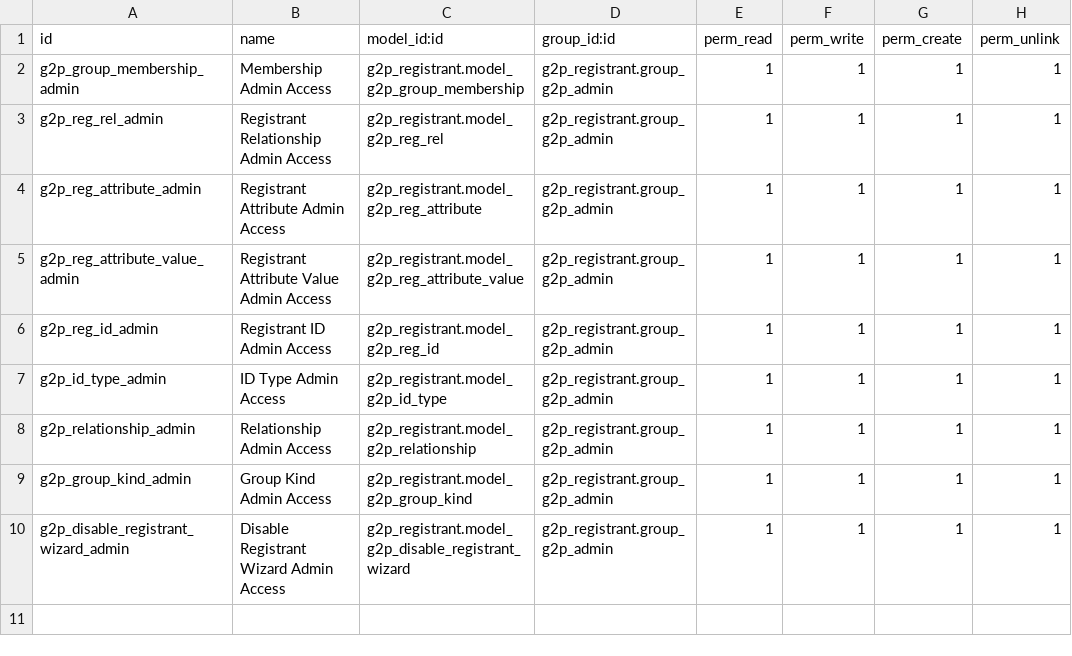
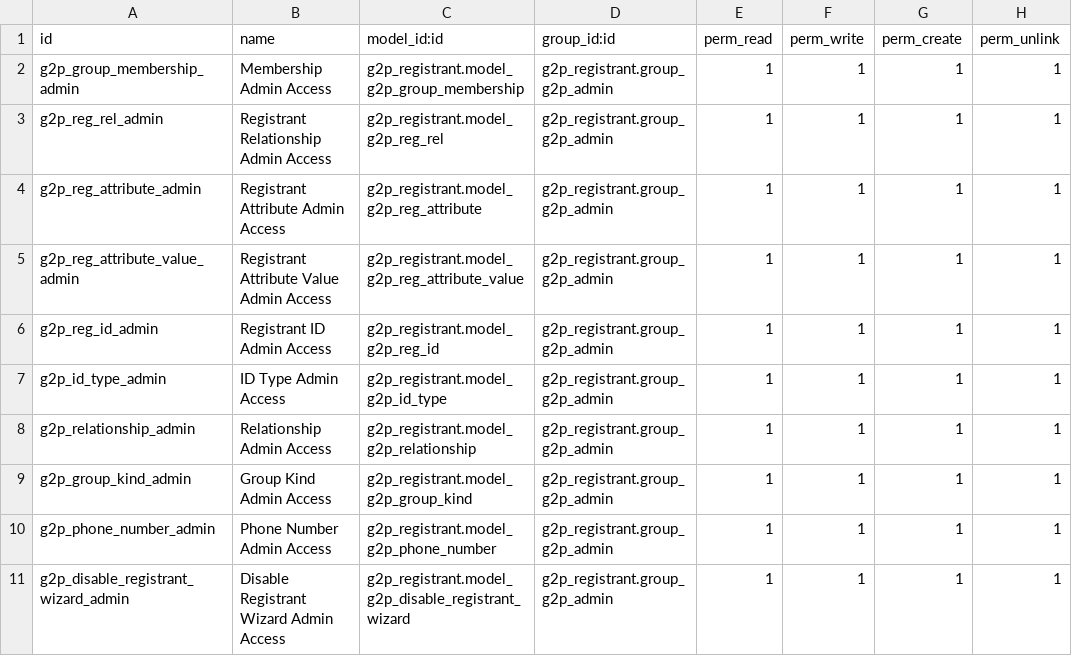
Before and after one commit to newlogic/newlogic-g2p, a CSV file: g2p_registrant/security/ir.model.access.csv, drawn as a sheet.

Commit message:
Support Phone numbers (and maybe date of collection) and other fixes

```diff
--- a/g2p_registrant/security/ir.model.access.csv
+++ b/g2p_registrant/security/ir.model.access.csv
@@ -9,2 +9,3 @@ g2p_relationship_admin,Relationship Admin Access,g2p_registrant.model_g2p_relati
 g2p_group_kind_admin,Group Kind Admin Access,g2p_registrant.model_g2p_group_kind,g2p_registrant.group_g2p_admin,1,1,1,1
+g2p_phone_number_admin,Phone Number Admin Access,g2p_registrant.model_g2p_phone_number,g2p_registrant.group_g2p_admin,1,1,1,1
 g2p_disable_registrant_wizard_admin,Disable Registrant Wizard Admin Access,g2p_registrant.model_g2p_disable_registrant_wizard,g2p_registrant.group_g2p_admin,1,1,1,1
```
Also changed, not shown: 10 other files.
